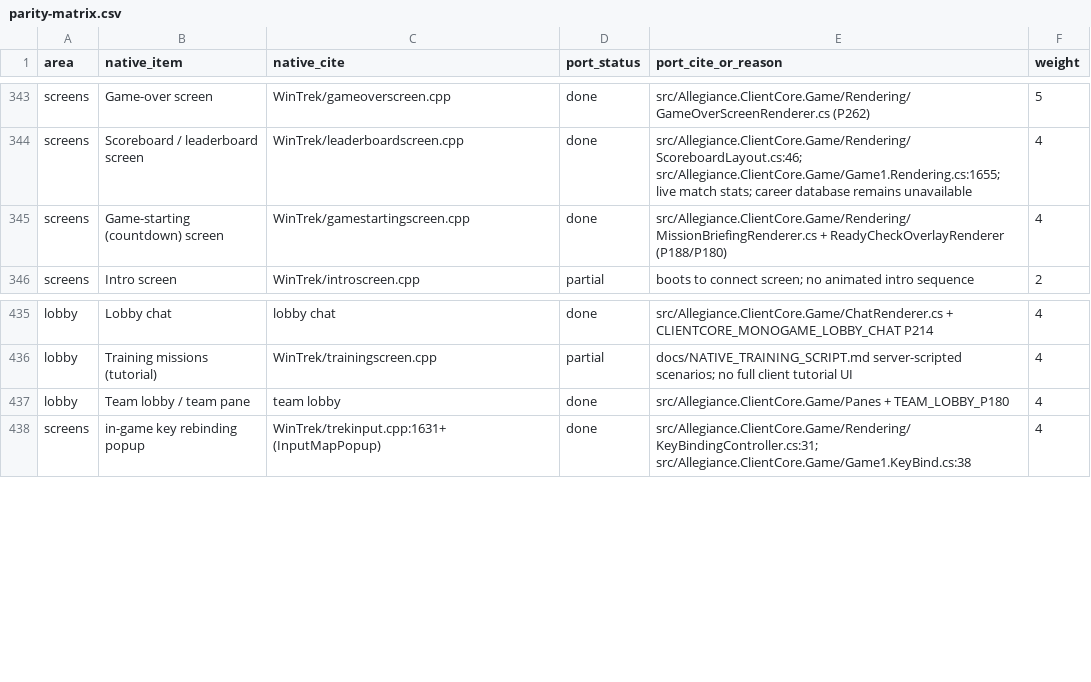
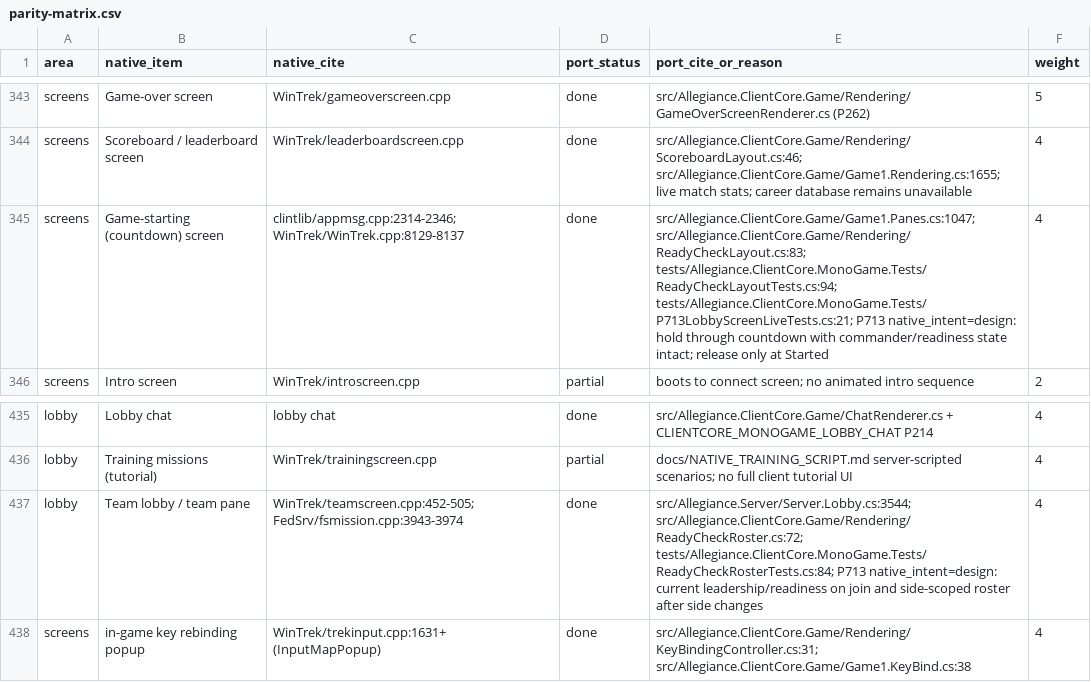
Before and after one commit to dominusbelial/AllegianceCore-public, a CSV file: docs/parity/parity-matrix.csv, drawn as a sheet; only a part is shown, gaps mark what is left out; the diff covers the shown part only.

```diff
--- a/docs/parity/parity-matrix.csv
+++ b/docs/parity/parity-matrix.csv
@@ -344,3 +344,3 @@ screens,Game-over screen,WinTrek/gameoverscreen.cpp,done,src/Allegiance.ClientCo
 screens,Scoreboard / leaderboard screen,WinTrek/leaderboardscreen.cpp,done,src/Allegiance.ClientCore.Game/Rendering/ScoreboardLayout.cs:46; src/Allegiance.ClientCore.Game/Game1.Rendering.cs:1655; live match stats; career database remains unavailable,4
-screens,Game-starting (countdown) screen,WinTrek/gamestartingscreen.cpp,done,src/Allegiance.ClientCore.Game/Rendering/MissionBriefingRenderer.cs + ReadyCheckOverlayRenderer (P188/P180),4
+screens,Game-starting (countdown) screen,clintlib/appmsg.cpp:2314-2346; WinTrek/WinTrek.cpp:8129-8137,done,src/Allegiance.ClientCore.Game/Game1.Panes.cs:1047; src/Allegiance.ClientCore.Game/Rendering/ReadyCheckLayout.cs:83; tests/Allegiance.ClientCore.MonoGame.Tests/ReadyCheckLayoutTests.cs:94; tests/Allegiance.ClientCore.MonoGame.Tests/P713LobbyScreenLiveTests.cs:21; P713 native_intent=design: hold through countdown with commander/readiness state intact; release only at Started,4
 screens,Intro screen,WinTrek/introscreen.cpp,partial,boots to connect screen; no animated intro sequence,2
@@ -436,3 +436,3 @@ lobby,Lobby chat,lobby chat,done,src/Allegiance.ClientCore.Game/ChatRenderer.cs
 lobby,Training missions (tutorial),WinTrek/trainingscreen.cpp,partial,docs/NATIVE_TRAINING_SCRIPT.md server-scripted scenarios; no full client tutorial UI,4
-lobby,Team lobby / team pane,team lobby,done,src/Allegiance.ClientCore.Game/Panes + TEAM_LOBBY_P180,4
+lobby,Team lobby / team pane,WinTrek/teamscreen.cpp:452-505; FedSrv/fsmission.cpp:3943-3974,done,src/Allegiance.Server/Server.Lobby.cs:3544; src/Allegiance.ClientCore.Game/Rendering/ReadyCheckRoster.cs:72; tests/Allegiance.ClientCore.MonoGame.Tests/ReadyCheckRosterTests.cs:84; P713 native_intent=design: current leadership/readiness on join and side-scoped roster after side changes,4
 screens,in-game key rebinding popup,WinTrek/trekinput.cpp:1631+ (InputMapPopup),done,src/Allegiance.ClientCore.Game/Rendering/KeyBindingController.cs:31; src/Allegiance.ClientCore.Game/Game1.KeyBind.cs:38,4
```
Also changed, not shown: 20 edited cells elsewhere in this file, 39 other files.
